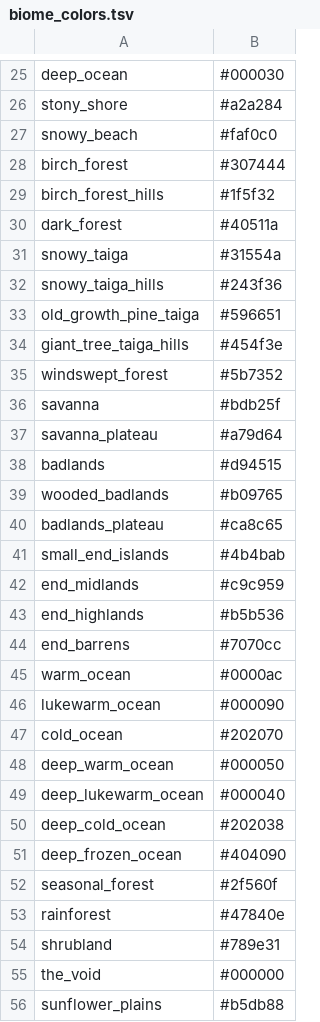
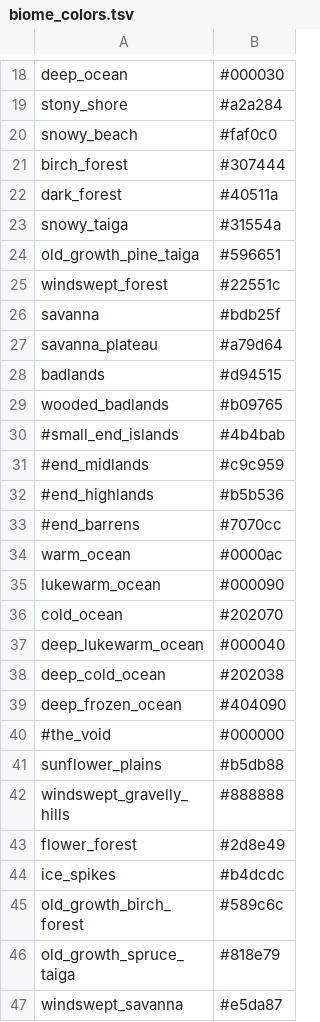
Before and after one commit to MattCloward/Icedice9s-Minecraft-Seed-Finder, a TSV file: biome_colors.tsv, drawn as a sheet; only a part is shown, gaps mark what is left out; the shorter side is filled out with more unchanged rows; the diff covers the shown part only.

Commit message:
Removed unused biomes

```diff
--- a/biome_colors.tsv
+++ b/biome_colors.tsv
@@ -28,9 +21,6 @@ snowy_beach	#faf0c0
 birch_forest	#307444
-birch_forest_hills	#1f5f32
 dark_forest	#40511a
 snowy_taiga	#31554a
-snowy_taiga_hills	#243f36
 old_growth_pine_taiga	#596651
-giant_tree_taiga_hills	#454f3e
-windswept_forest	#5b7352
+windswept_forest	#22551c
 savanna	#bdb25f
@@ -39,7 +29,6 @@ badlands	#d94515
 wooded_badlands	#b09765
-badlands_plateau	#ca8c65
-small_end_islands	#4b4bab
-end_midlands	#c9c959
-end_highlands	#b5b536
-end_barrens	#7070cc
+#small_end_islands	#4b4bab
+#end_midlands	#c9c959
+#end_highlands	#b5b536
+#end_barrens	#7070cc
 warm_ocean	#0000ac
@@ -47,3 +36,2 @@ lukewarm_ocean	#000090
 cold_ocean	#202070
-deep_warm_ocean	#000050
 deep_lukewarm_ocean	#000040
@@ -51,6 +39,3 @@ deep_cold_ocean	#202038
 deep_frozen_ocean	#404090
-seasonal_forest	#2f560f
-rainforest	#47840e
-shrubland	#789e31
-the_void	#000000
+#the_void	#000000
 sunflower_plains	#b5db88
```
Also changed, not shown: 21 removed rows and 9 edited cells elsewhere in this file.
